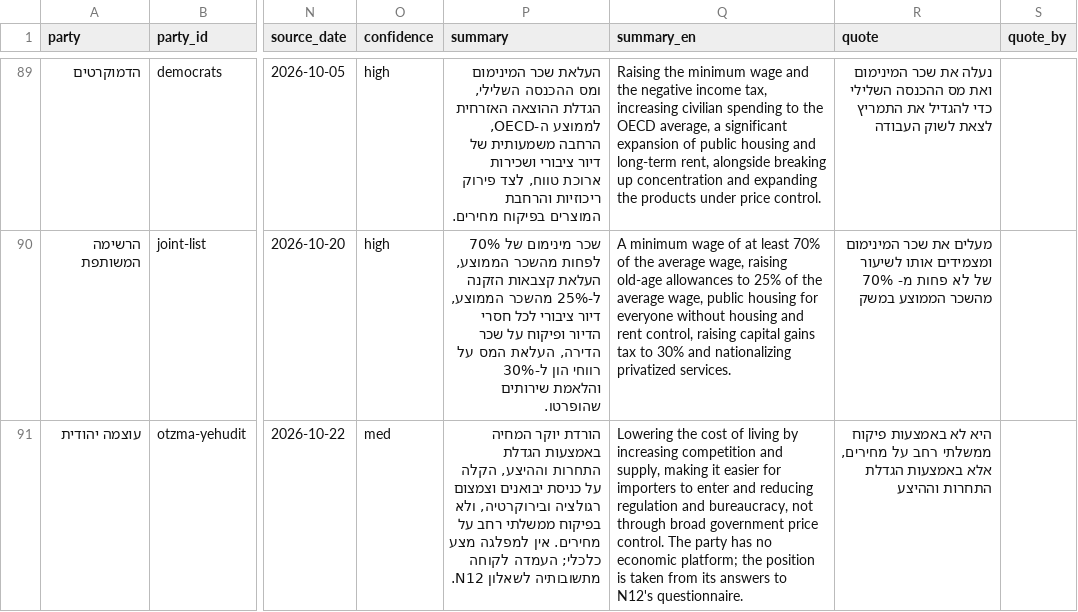
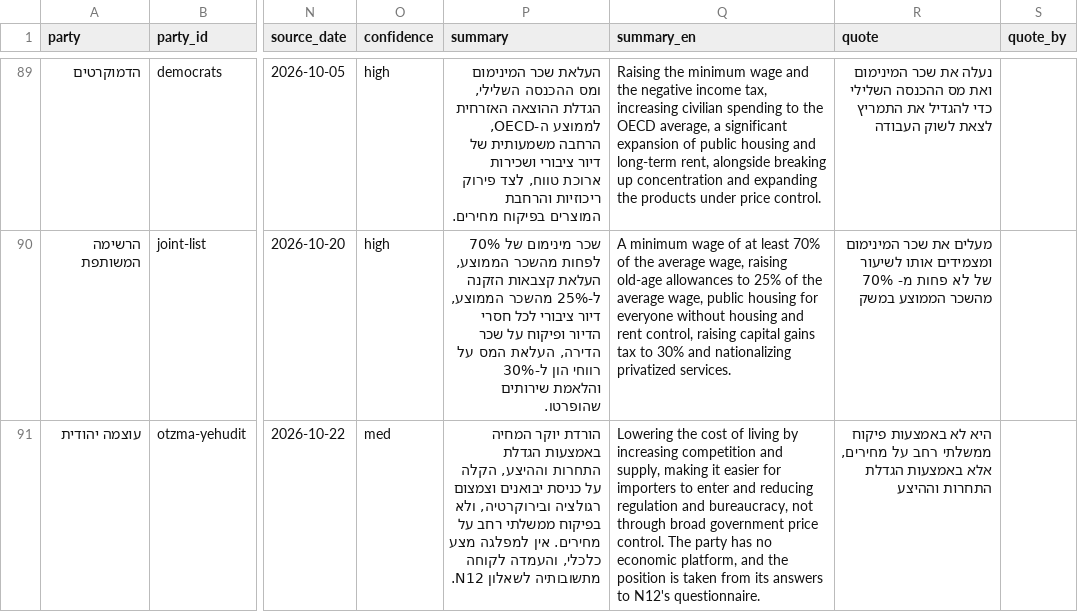
Before and after one commit to Lioo7/mi-im-mi, a CSV file: docs/research/evidence.csv, drawn as a sheet; only a part is shown, gaps mark what is left out; the diff covers the shown part only; the diff names each change by its address in the sheet, - before the commit and + after, or states it on an @@ line.

```diff
--- a/docs/research/evidence.csv
+++ b/docs/research/evidence.csv
-P91 (summary): …למפלגה מצע כלכלי; העמדה לקוחה מתשובותיה…
+P91 (summary): …למפלגה מצע כלכלי, והעמדה לקוחה מתשובותיה…
-Q91 (summary_en): …no economic platform; the position…
+Q91 (summary_en): …no economic platform, and the position…
```
Also changed, not shown: 93 edited cells elsewhere in this file, 6 other files.
